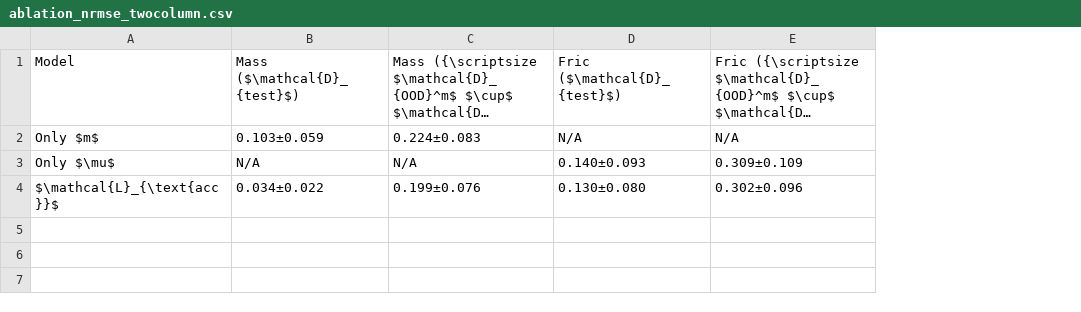
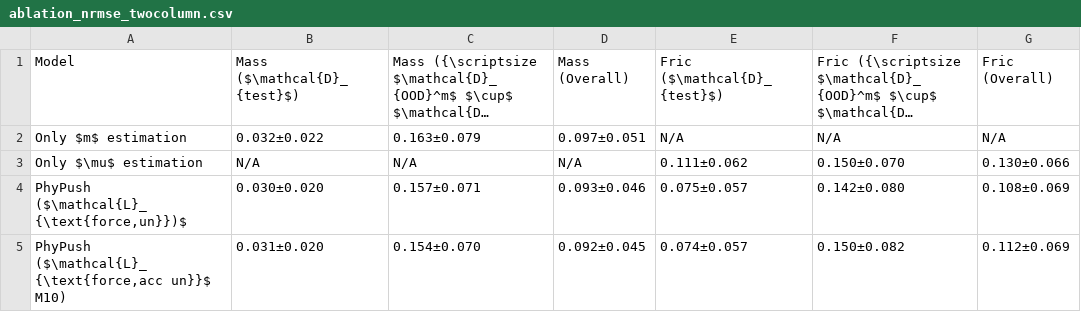
Before and after one commit to koyo-8144/offline_training_phypush, a CSV file: paper_results/sim/ablation/ablation_nrmse_twocolumn.csv, drawn as a sheet; long unchanged cells end in …; removed rows and columns are numbered as before the commit, all else as after; the diff names each change by its address in the sheet, - before the commit and + after, or states it on an @@ line.

```diff
--- a/paper_results/sim/ablation/ablation_nrmse_twocolumn.csv
+++ b/paper_results/sim/ablation/ablation_nrmse_twocolumn.csv
+column D, rows 1-3: Mass (Overall) | 0.097±0.051 | N/A
+column G, rows 1-3: Fric (Overall) | N/A | 0.130±0.066
-A2: Only $m$
+A2: Only $m$ estimation
-B2: 0.103±0.059
+B2: 0.032±0.022
-C2: 0.224±0.083
+C2: 0.163±0.079
-A3: Only $\mu$
+A3: Only $\mu$ estimation
-E3: 0.140±0.093
+E3: 0.111±0.062
-F3: 0.309±0.109
+F3: 0.150±0.070
-row 4: $\mathcal{L}_{\text{acc}}$ | 0.034±0.022 | 0.199±0.076 | 0.130±0.080 | 0.302±0.096
+row 4: PhyPush ($\mathcal{L}_{\text{force,un}})$ | 0.030±0.020 | 0.157±0.071 | 0.093±0.046 | 0.075±0.057 | 0.142±0.080 | 0.108±0.069
+row 5: PhyPush ($\mathcal{L}_{\text{force,acc un}}$ M10) | 0.031±0.020 | 0.154±0.070 | 0.092±0.045 | 0.074±0.057 | 0.150±0.082 | 0.112±0.069
```
Also changed, not shown: paper_results/sim/ablation/ablation_bias_onecolumn.csv, paper_results/sim/ablation/ablation_bias_twocolumn.csv, 20 other files.
